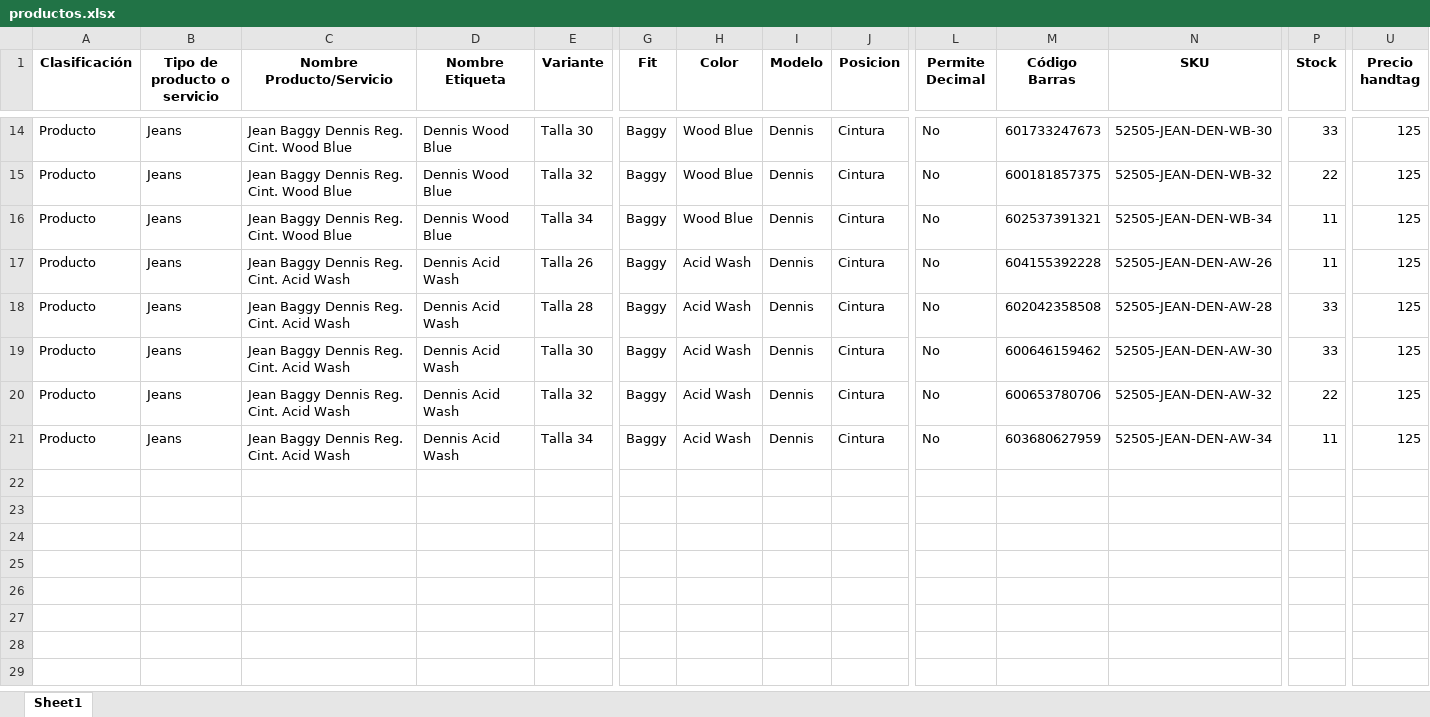
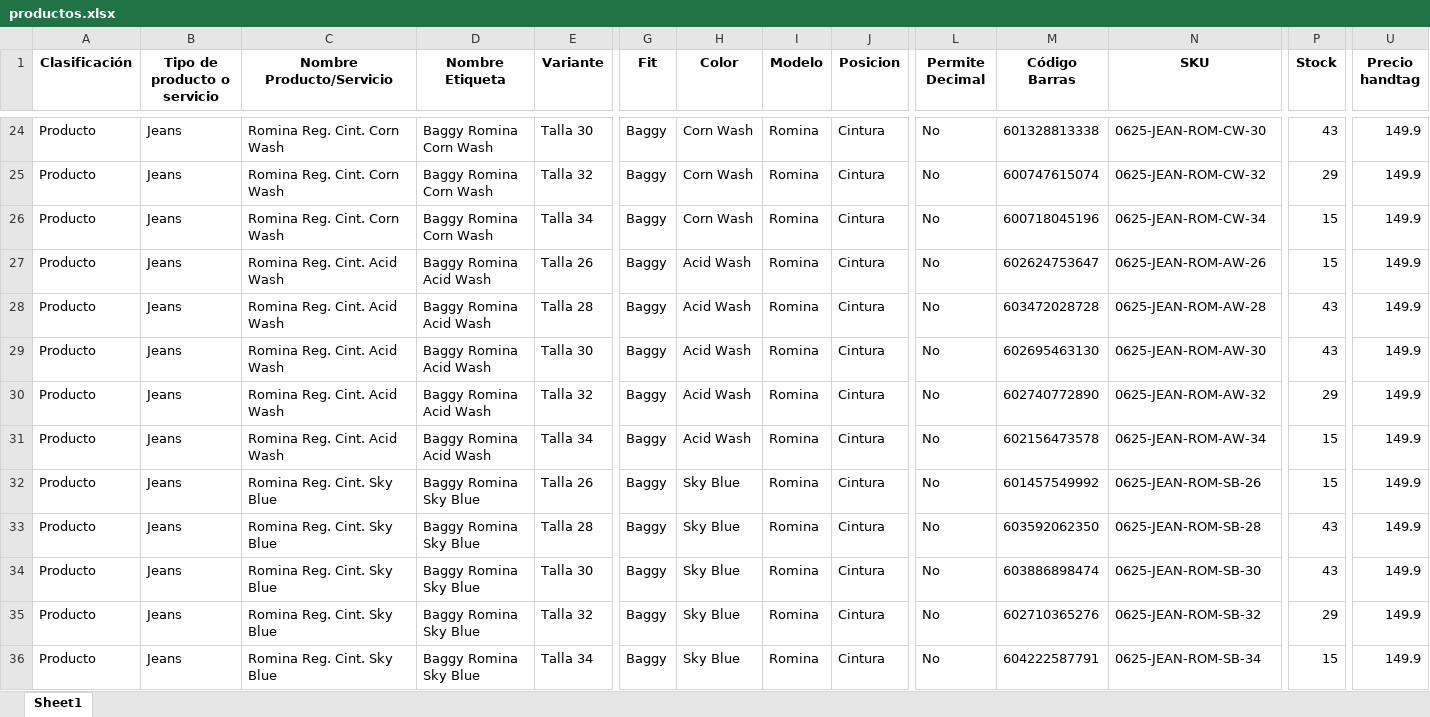
Before and after one commit to programadorlorenzo/oscarlorenzolima-etiquetas, an Excel workbook: data/productos.xlsx, sheet Sheet1, drawn as a sheet; only a part is shown, gaps mark what is left out; values as stored, in another font and other column widths than the file's, no borders; conditional formats not drawn; addresses are those after the commit; rows hold the shown columns only; the diff covers the shown part only; the diff names each change by its address in the sheet, - before the commit and + after, or states it on an @@ line.

Commit message:
Add new Excel file with product codes and details from September 2025

```diff
--- a/data/productos.xlsx (sheet Sheet1)
+++ b/data/productos.xlsx (sheet Sheet1)
-C24:C26 (Nombre Producto/Servicio): Jean Baggy Dennis Reg. Cint. Wood Blue
+C24:C26 (Nombre Producto/Servicio): Romina Reg. Cint. Corn Wash
-D24:D26 (Nombre Etiqueta): Dennis Wood Blue
+D24:D26 (Nombre Etiqueta): Baggy Romina Corn Wash
-H24:H26 (Color): Wood Blue
+H24:H26 (Color): Corn Wash
-I24:I31 (Modelo): Dennis
+I24:I31 (Modelo): Romina
-M24 (Código Barras): 601733247673
+M24 (Código Barras): 601328813338
-N24 (SKU): 52505-JEAN-DEN-WB-30
+N24 (SKU): 0625-JEAN-ROM-CW-30
-P24 (Stock): 33
+P24 (Stock): 43
-U24:U31 (Precio handtag): 125
+U24:U31 (Precio handtag): 149.9
-M25 (Código Barras): 600181857375
+M25 (Código Barras): 600747615074
-N25 (SKU): 52505-JEAN-DEN-WB-32
+N25 (SKU): 0625-JEAN-ROM-CW-32
-P25 (Stock): 22
+P25 (Stock): 29
-M26 (Código Barras): 602537391321
+M26 (Código Barras): 600718045196
-N26 (SKU): 52505-JEAN-DEN-WB-34
+N26 (SKU): 0625-JEAN-ROM-CW-34
-P26:P27 (Stock): 11
+P26:P27 (Stock): 15
-C27:C31 (Nombre Producto/Servicio): Jean Baggy Dennis Reg. Cint. Acid Wash
+C27:C31 (Nombre Producto/Servicio): Romina Reg. Cint. Acid Wash
-D27:D31 (Nombre Etiqueta): Dennis Acid Wash
+D27:D31 (Nombre Etiqueta): Baggy Romina Acid Wash
-M27 (Código Barras): 604155392228
+M27 (Código Barras): 602624753647
-N27 (SKU): 52505-JEAN-DEN-AW-26
+N27 (SKU): 0625-JEAN-ROM-AW-26
-M28 (Código Barras): 602042358508
+M28 (Código Barras): 603472028728
-N28 (SKU): 52505-JEAN-DEN-AW-28
+N28 (SKU): 0625-JEAN-ROM-AW-28
-P28:P29 (Stock): 33
+P28:P29 (Stock): 43
-M29 (Código Barras): 600646159462
+M29 (Código Barras): 602695463130
-N29 (SKU): 52505-JEAN-DEN-AW-30
+N29 (SKU): 0625-JEAN-ROM-AW-30
-M30 (Código Barras): 600653780706
+M30 (Código Barras): 602740772890
-N30 (SKU): 52505-JEAN-DEN-AW-32
+N30 (SKU): 0625-JEAN-ROM-AW-32
-P30 (Stock): 22
+P30 (Stock): 29
-M31 (Código Barras): 603680627959
+M31 (Código Barras): 602156473578
-N31 (SKU): 52505-JEAN-DEN-AW-34
+N31 (SKU): 0625-JEAN-ROM-AW-34
-P31 (Stock): 11
+P31 (Stock): 15
+row 32: Producto | Jeans | Romina Reg. Cint. Sky Blue | Baggy Romina Sky Blue | Talla 26 | Baggy | Sky Blue | Romina | Cintura | No | 601457549992 | 0625-JEAN-ROM-SB-26 | 15 | 149.9
+row 33: Producto | Jeans | Romina Reg. Cint. Sky Blue | Baggy Romina Sky Blue | Talla 28 | Baggy | Sky Blue | Romina | Cintura | No | 603592062350 | 0625-JEAN-ROM-SB-28 | 43 | 149.9
+row 34: Producto | Jeans | Romina Reg. Cint. Sky Blue | Baggy Romina Sky Blue | Talla 30 | Baggy | Sky Blue | Romina | Cintura | No | 603886898474 | 0625-JEAN-ROM-SB-30 | 43 | 149.9
+row 35: Producto | Jeans | Romina Reg. Cint. Sky Blue | Baggy Romina Sky Blue | Talla 32 | Baggy | Sky Blue | Romina | Cintura | No | 602710365276 | 0625-JEAN-ROM-SB-32 | 29 | 149.9
+row 36: Producto | Jeans | Romina Reg. Cint. Sky Blue | Baggy Romina Sky Blue | Talla 34 | Baggy | Sky Blue | Romina | Cintura | No | 604222587791 | 0625-JEAN-ROM-SB-34 | 15 | 149.9
```
Also changed, not shown: 10 added rows and 104 edited cells elsewhere in this sheet, 4 other files.
